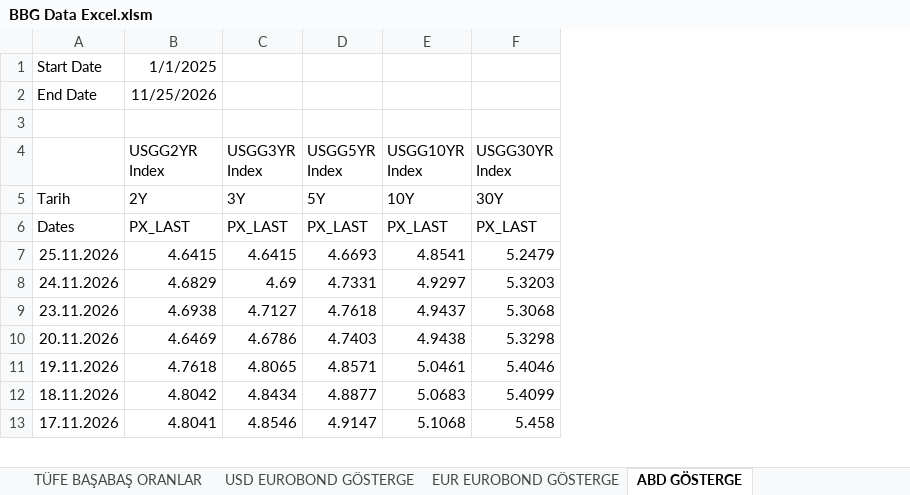
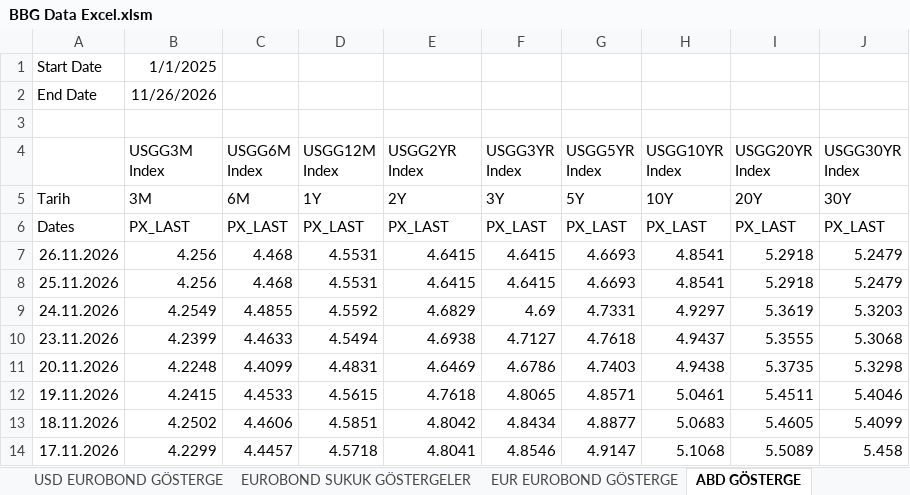
Before and after one commit to ALCO-Dashboard/piyasa-verisi, an Excel workbook: bloomberg/BBG Data Excel.xlsm, sheet ABD GÖSTERGE, drawn as a sheet; only a part is shown; values as stored, in another font and other column widths than the file's, no borders; addresses are those after the commit; the diff names each change by its address in the sheet, - before the commit and + after, or states it on an @@ line.

```diff
--- a/bloomberg/BBG Data Excel.xlsm (sheet ABD GÖSTERGE)
+++ b/bloomberg/BBG Data Excel.xlsm (sheet ABD GÖSTERGE)
+sheet tab: EUROBOND SUKUK GÖSTERGELER
+column B (USGG3M Index), rows 1-2: 1/1/2025 | 11/26/2026; rows 5-6: 3M | PX_LAST; rows 8-14: 4.256 | 4.2549 | 4.2399 | 4.2248 | 4.2415 | 4.2502 | 4.2299
+column C (USGG6M Index), rows 5-6: 6M | PX_LAST; rows 8-14: 4.468 | 4.4855 | 4.4633 | 4.4099 | 4.4533 | 4.4606 | 4.4457
+column D (USGG12M Index), rows 5-6: 1Y | PX_LAST; rows 8-14: 4.5531 | 4.5592 | 4.5494 | 4.4831 | 4.5615 | 4.5851 | 4.5718
+column I (USGG20YR Index), rows 5-6: 20Y | PX_LAST; rows 8-14: 5.2918 | 5.3619 | 5.3555 | 5.3735 | 5.4511 | 5.4605 | 5.5089
-E1 (USGG2YR Index): 1/1/2025
+E1 (USGG2YR Index): (empty)
-E2 (USGG2YR Index): 11/25/2026
+E2 (USGG2YR Index): (empty)
+row 7: 26.11.2026 | 4.256 | 4.468 | 4.5531 | 4.6415 | 4.6415 | 4.6693 | 4.8541 | 5.2918 | 5.2479
```
Also changed, not shown: sheet EUR EUROBOND GÖSTERGE, sheet USD EUROBOND GÖSTERGE, sheet Borsa Ve Diğer, sheet ALMANYA GÖSTERGE, sheet TLOIS, sheet EUR OIS, 9 more sheets, other sheet tabs, formulas that keep their value.
